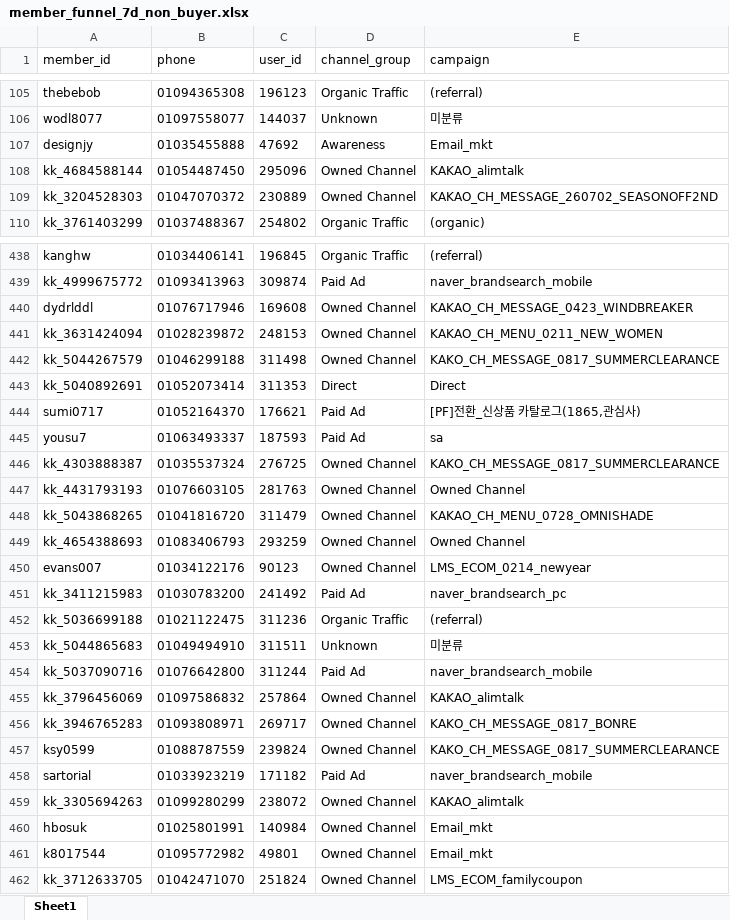
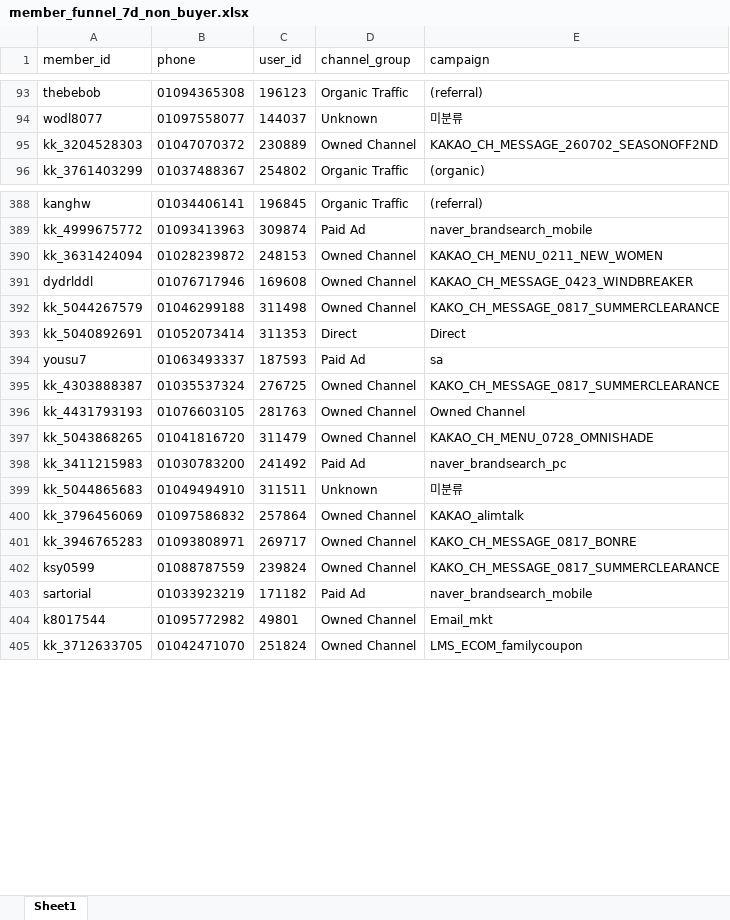
Before and after one commit to koreacolumbia-dotcom/E-comm-marketing-hub, an Excel workbook: reports/member_funnel/downloads/member_funnel_7d_non_buyer.xlsx, sheet Sheet1, drawn as a sheet; only a part is shown, gaps mark what is left out; values as stored, in another font and other column widths than the file's, no borders; removed rows and columns are numbered as before the commit, all else as after; the diff covers the shown part only; the diff names each change by its address in the sheet, - before the commit and + after, or states it on an @@ line.

```diff
--- a/reports/member_funnel/downloads/member_funnel_7d_non_buyer.xlsx (sheet Sheet1)
+++ b/reports/member_funnel/downloads/member_funnel_7d_non_buyer.xlsx (sheet Sheet1)
-row 107: designjy | 01035455888 | 47692 | Awareness | Email_mkt
-row 108: kk_4684588144 | 01054487450 | 295096 | Owned Channel | KAKAO_alimtalk
@@ row 441 moved to row 390: kk_3631424094 @@
-row 444: sumi0717 | 01052164370 | 176621 | Paid Ad | [PF]전환_신상품 카탈로그(1865,관심사)
-row 449: kk_4654388693 | 01083406793 | 293259 | Owned Channel | Owned Channel
-row 450: evans007 | 01034122176 | 90123 | Owned Channel | LMS_ECOM_0214_newyear
-row 452: kk_5036699188 | 01021122475 | 311236 | Organic Traffic | (referral)
-row 454: kk_5037090716 | 01076642800 | 311244 | Paid Ad | naver_brandsearch_mobile
-row 459: kk_3305694263 | 01099280299 | 238072 | Owned Channel | KAKAO_alimtalk
-row 460: hbosuk | 01025801991 | 140984 | Owned Channel | Email_mkt
```
Also changed, not shown: 72 removed rows and 32 moved rows elsewhere in this sheet, reports/member_funnel/downloads/member_funnel_1m_non_buyer.xlsx, reports/member_funnel/downloads/member_funnel_1m_target_segments.xlsx, 19 other files.
